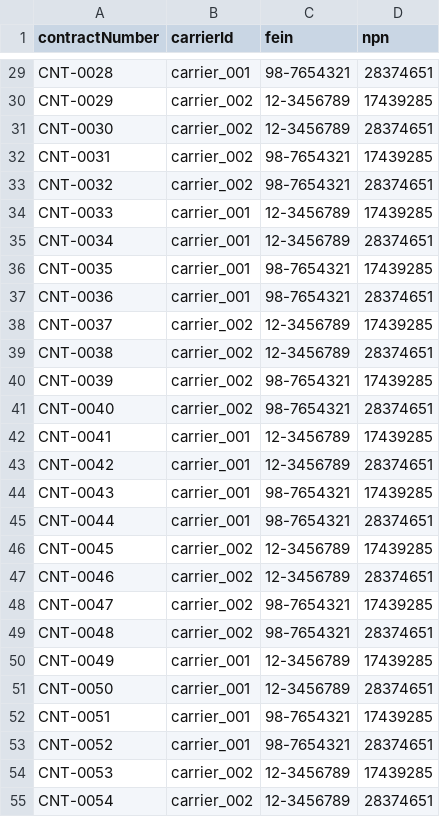
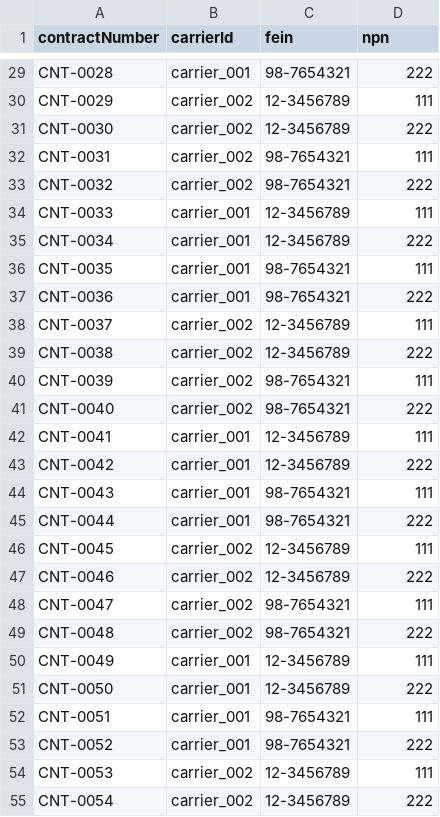
Before and after one commit to Insured-Retirement-Institute/Team-5---Hackathon, a CSV file: contracts.csv, drawn as a sheet; only a part is shown, gaps mark what is left out; the diff covers the shown part only; the diff names each change by its address in the sheet, - before the commit and + after, or states it on an @@ line.

```diff
--- a/contracts.csv
+++ b/contracts.csv
-D29 (npn): 28374651
+D29 (npn): 222
-D30 (npn): 17439285
+D30 (npn): 111
-D31 (npn): 28374651
+D31 (npn): 222
-D32 (npn): 17439285
+D32 (npn): 111
-D33 (npn): 28374651
+D33 (npn): 222
-D34 (npn): 17439285
+D34 (npn): 111
-D35 (npn): 28374651
+D35 (npn): 222
-D36 (npn): 17439285
+D36 (npn): 111
-D37 (npn): 28374651
+D37 (npn): 222
-D38 (npn): 17439285
+D38 (npn): 111
-D39 (npn): 28374651
+D39 (npn): 222
-D40 (npn): 17439285
+D40 (npn): 111
-D41 (npn): 28374651
+D41 (npn): 222
-D42 (npn): 17439285
+D42 (npn): 111
-D43 (npn): 28374651
+D43 (npn): 222
-D44 (npn): 17439285
+D44 (npn): 111
-D45 (npn): 28374651
+D45 (npn): 222
-D46 (npn): 17439285
+D46 (npn): 111
-D47 (npn): 28374651
+D47 (npn): 222
-D48 (npn): 17439285
+D48 (npn): 111
-D49 (npn): 28374651
+D49 (npn): 222
-D50 (npn): 17439285
+D50 (npn): 111
-D51 (npn): 28374651
+D51 (npn): 222
-D52 (npn): 17439285
+D52 (npn): 111
-D53 (npn): 28374651
+D53 (npn): 222
-D54 (npn): 17439285
+D54 (npn): 111
-D55 (npn): 28374651
+D55 (npn): 222
```
Also changed, not shown: 73 edited cells elsewhere in this file, 2 other files.
